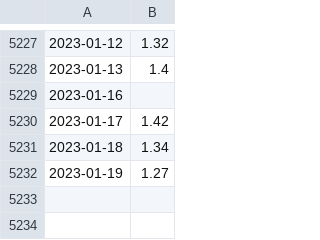
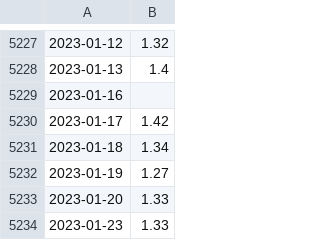
Before and after one commit to alitalbi/pythonProject3, a CSV file: _5y_real.csv, drawn as a sheet; only a part is shown, gaps mark what is left out.

```diff
--- a/_5y_real.csv
+++ b/_5y_real.csv
@@ -5232 +5232,3 @@
 2023-01-19,1.27
+2023-01-20,1.33
+2023-01-23,1.33
```
Also changed, not shown: _30y.csv, _5y_nominal.csv, 7 other files.
